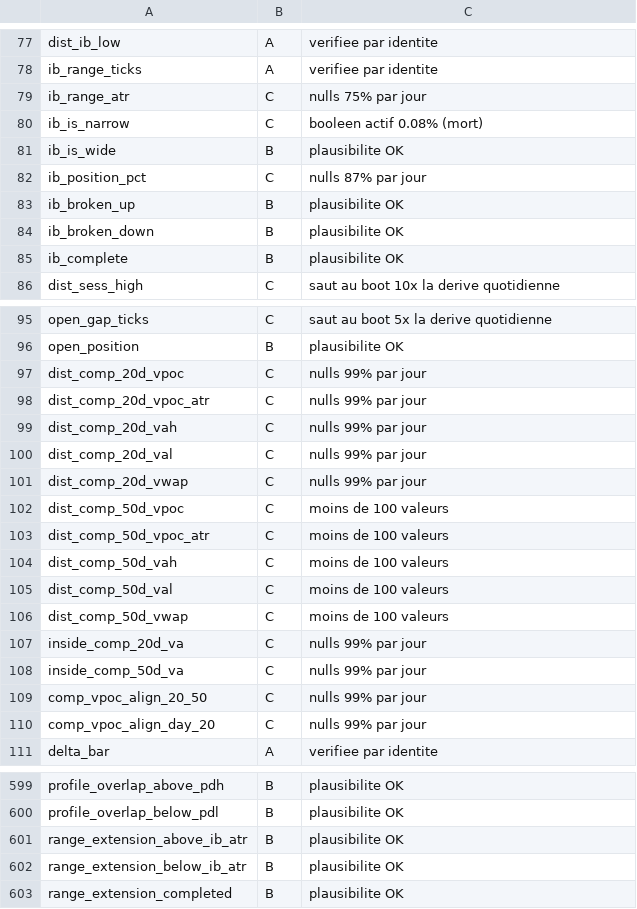
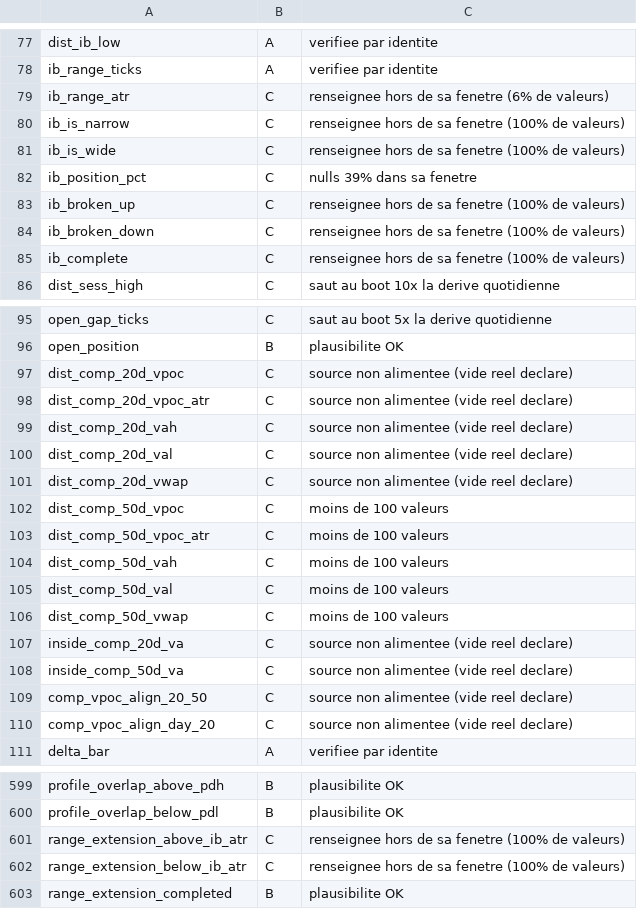
Before and after one commit to jackson97300/TRADING_SIERRA_CHART_AUTO, a CSV file: DOCS/features_provenance.csv, drawn as a sheet; only a part is shown, gaps mark what is left out; the diff covers the shown part only.

```diff
--- a/DOCS/features_provenance.csv
+++ b/DOCS/features_provenance.csv
@@ -78,9 +78,9 @@ dist_ib_low,A,verifiee par identite
 ib_range_ticks,A,verifiee par identite
-ib_range_atr,C,nulls 75% par jour
-ib_is_narrow,C,booleen actif 0.08% (mort)
-ib_is_wide,B,plausibilite OK
-ib_position_pct,C,nulls 87% par jour
-ib_broken_up,B,plausibilite OK
-ib_broken_down,B,plausibilite OK
-ib_complete,B,plausibilite OK
+ib_range_atr,C,renseignee hors de sa fenetre (6% de valeurs)
+ib_is_narrow,C,renseignee hors de sa fenetre (100% de valeurs)
+ib_is_wide,C,renseignee hors de sa fenetre (100% de valeurs)
+ib_position_pct,C,nulls 39% dans sa fenetre
+ib_broken_up,C,renseignee hors de sa fenetre (100% de valeurs)
+ib_broken_down,C,renseignee hors de sa fenetre (100% de valeurs)
+ib_complete,C,renseignee hors de sa fenetre (100% de valeurs)
 dist_sess_high,C,saut au boot 10x la derive quotidienne
@@ -96,7 +96,7 @@ open_gap_ticks,C,saut au boot 5x la derive quotidienne
 open_position,B,plausibilite OK
-dist_comp_20d_vpoc,C,nulls 99% par jour
-dist_comp_20d_vpoc_atr,C,nulls 99% par jour
-dist_comp_20d_vah,C,nulls 99% par jour
-dist_comp_20d_val,C,nulls 99% par jour
-dist_comp_20d_vwap,C,nulls 99% par jour
+dist_comp_20d_vpoc,C,source non alimentee (vide reel declare)
+dist_comp_20d_vpoc_atr,C,source non alimentee (vide reel declare)
+dist_comp_20d_vah,C,source non alimentee (vide reel declare)
+dist_comp_20d_val,C,source non alimentee (vide reel declare)
+dist_comp_20d_vwap,C,source non alimentee (vide reel declare)
 dist_comp_50d_vpoc,C,moins de 100 valeurs
@@ -106,6 +106,6 @@ dist_comp_50d_val,C,moins de 100 valeurs
 dist_comp_50d_vwap,C,moins de 100 valeurs
-inside_comp_20d_va,C,nulls 99% par jour
-inside_comp_50d_va,C,nulls 99% par jour
-comp_vpoc_align_20_50,C,nulls 99% par jour
-comp_vpoc_align_day_20,C,nulls 99% par jour
+inside_comp_20d_va,C,source non alimentee (vide reel declare)
+inside_comp_50d_va,C,source non alimentee (vide reel declare)
+comp_vpoc_align_20_50,C,source non alimentee (vide reel declare)
+comp_vpoc_align_day_20,C,source non alimentee (vide reel declare)
 delta_bar,A,verifiee par identite
@@ -600,4 +600,4 @@ profile_overlap_above_pdh,B,plausibilite OK
 profile_overlap_below_pdl,B,plausibilite OK
-range_extension_above_ib_atr,B,plausibilite OK
-range_extension_below_ib_atr,B,plausibilite OK
+range_extension_above_ib_atr,C,renseignee hors de sa fenetre (100% de valeurs)
+range_extension_below_ib_atr,C,renseignee hors de sa fenetre (100% de valeurs)
 range_extension_completed,B,plausibilite OK
```
Also changed, not shown: 50 edited cells elsewhere in this file, 2 other files.
